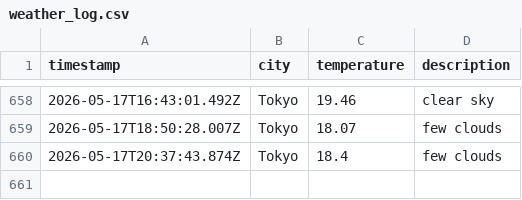
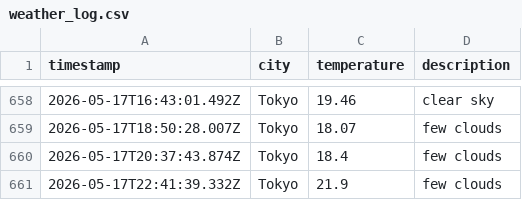
Before and after one commit to UlyssesTyson/Weather-App, a CSV file: data/weather_log.csv, drawn as a sheet; only a part is shown, gaps mark what is left out.

```diff
--- a/data/weather_log.csv
+++ b/data/weather_log.csv
@@ -660 +660,2 @@ timestamp,city,temperature,description
 2026-05-17T20:37:43.874Z,Tokyo,18.4,few clouds
+2026-05-17T22:41:39.332Z,Tokyo,21.9,few clouds
```
Also changed, not shown: 1 other file.
